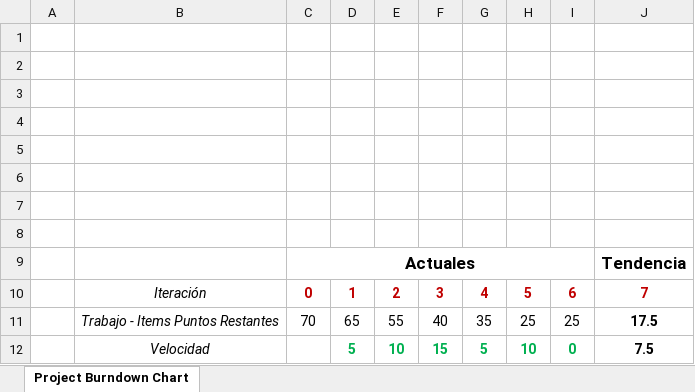
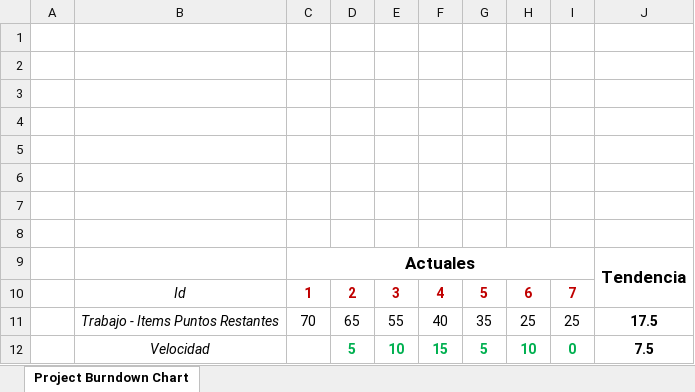
Before and after one commit to aelukyx/ProjectsOneDocs, an Excel workbook: 04_Diagrama de Proyecto Burndown/D2_Ex Proyecto Burndown.xlsx, sheet Project Burndown Chart, drawn as a sheet; values as stored, in another font and other column widths than the file's, no borders; charts and pictures not drawn; removed rows and columns are numbered as before the commit, all else as after; the diff names each change by its address in the sheet, - before the commit and + after, or states it on an @@ line.

Commit message:
ProjectOneDocs vs 5.0
Agregado primer Plan de Iteración

```diff
--- a/04_Diagrama de Proyecto Burndown/D2_Ex Proyecto Burndown.xlsx (sheet Project Burndown Chart)
+++ b/04_Diagrama de Proyecto Burndown/D2_Ex Proyecto Burndown.xlsx (sheet Project Burndown Chart)
+J9:J10 merged
-row 10:  | Iteración | 0 | 1 | 2 | 3 | 4 | 5 | 6 | 7
+row 10:  | Id | 1 | 2 | 3 | 4 | 5 | 6 | 7
```
Also changed, not shown: charts or pictures, 11 other files.
